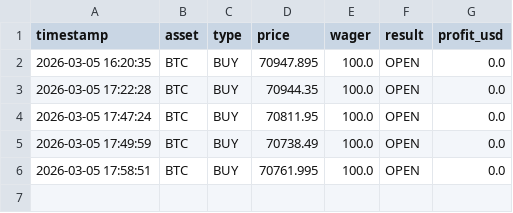
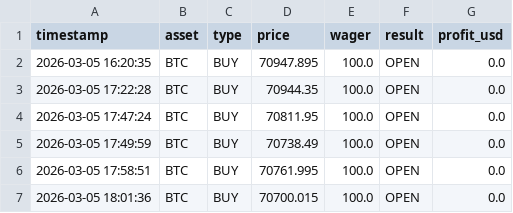
Before and after one commit to peter3917-commits/Firm-HQ, a CSV file: trades.csv, drawn as a sheet.

Commit message:
Lawrence updated the Ledger [skip ci]

```diff
--- a/trades.csv
+++ b/trades.csv
@@ -6 +6,2 @@ timestamp,asset,type,price,wager,result,profit_usd
 2026-03-05 17:58:51,BTC,BUY,70761.995,100.0,OPEN,0.0
+2026-03-05 18:01:36,BTC,BUY,70700.015,100.0,OPEN,0.0
```
